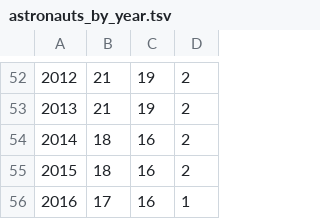
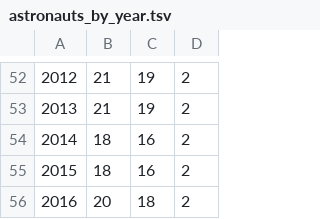
Before and after one commit to cosmos-book/cosmos-book.github.io, a TSV file: human-spaceflight/data/processed/astronauts_by_year.tsv, drawn as a sheet; only a part is shown, gaps mark what is left out.

```diff
--- a/human-spaceflight/data/processed/astronauts_by_year.tsv
+++ b/human-spaceflight/data/processed/astronauts_by_year.tsv
@@ -55,2 +55,2 @@
 2015	18	16	2
-2016	17	16	1
+2016	20	18	2
```
Also changed, not shown: human-spaceflight/data/processed/astronauts.tsv, 8 other files.
